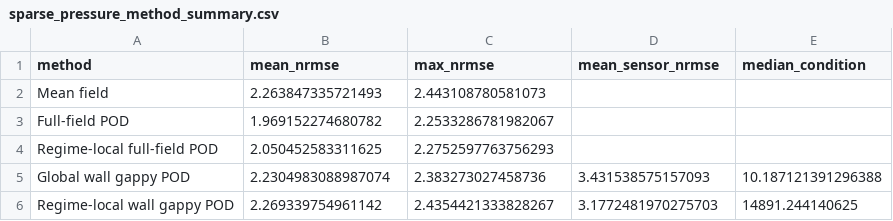
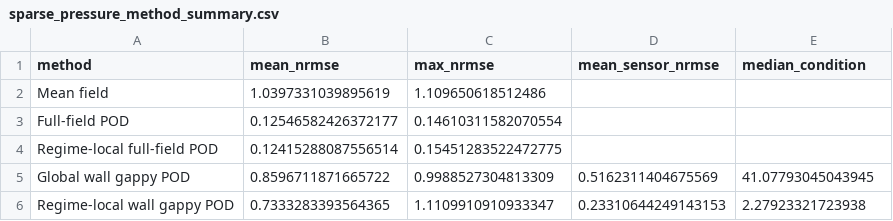
Before and after one commit to Blagneaux/Aquaman, a CSV file: fusionPython/article/figures/sparse_pressure_method_summary.csv, drawn as a sheet.

```diff
--- a/fusionPython/article/figures/sparse_pressure_method_summary.csv
+++ b/fusionPython/article/figures/sparse_pressure_method_summary.csv
@@ -1,6 +1,6 @@
 method,mean_nrmse,max_nrmse,mean_sensor_nrmse,median_condition
-Mean field,2.263847335721493,2.443108780581073,,
-Full-field POD,1.969152274680782,2.2533286781982067,,
-Regime-local full-field POD,2.050452583311625,2.2752597763756293,,
-Global wall gappy POD,2.2304983088987074,2.383273027458736,3.431538575157093,10.187121391296388
-Regime-local wall gappy POD,2.269339754961142,2.4354421333828267,3.1772481970275703,14891.244140625
+Mean field,1.0397331039895619,1.109650618512486,,
+Full-field POD,0.12546582426372177,0.14610311582070554,,
+Regime-local full-field POD,0.12415288087556514,0.15451283522472775,,
+Global wall gappy POD,0.8596711871665722,0.9988527304813309,0.5162311404675569,41.07793045043945
+Regime-local wall gappy POD,0.7333283393564365,1.1109910910933347,0.23310644249143153,2.27923321723938
```
Also changed, not shown: fusionPython/article/figures/sparse_pressure_benchmark_results.csv, 37 other files.
